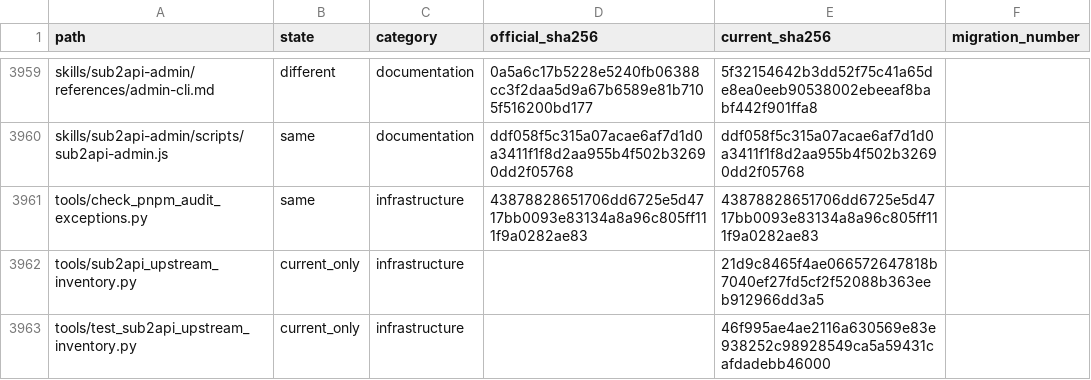
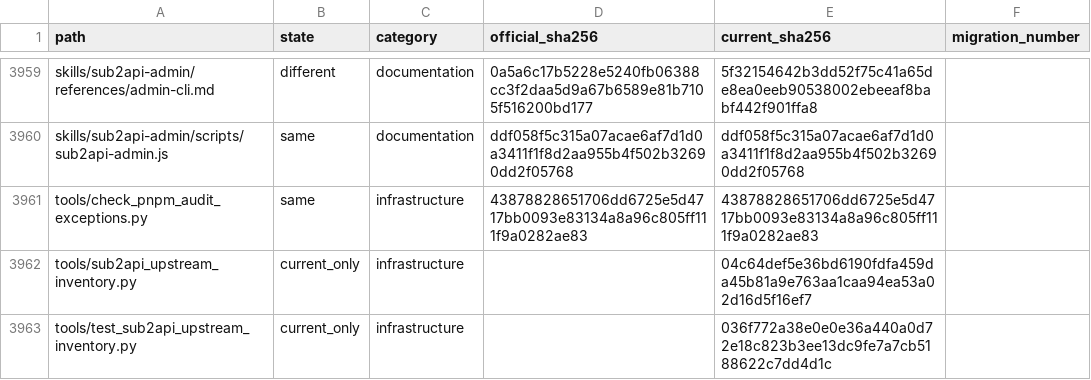
Before and after one commit to xiaohuihuitop/xcode, a CSV file: docs/upstream/sub2api-v0.1.179/files.csv, drawn as a sheet; only a part is shown, gaps mark what is left out.

```diff
--- a/docs/upstream/sub2api-v0.1.179/files.csv
+++ b/docs/upstream/sub2api-v0.1.179/files.csv
@@ -3961,3 +3961,3 @@ skills/sub2api-admin/scripts/sub2api-admin.js,same,documentation,ddf058f5c315a07
 tools/check_pnpm_audit_exceptions.py,same,infrastructure,43878828651706dd6725e5d4717bb0093e83134a8a96c805ff111f9a0282ae83,43878828651706dd6725e5d4717bb0093e83134a8a96c805ff111f9a0282ae83,
-tools/sub2api_upstream_inventory.py,current_only,infrastructure,,21d9c8465f4ae066572647818b7040ef27fd5cf2f52088b363eeb912966dd3a5,
-tools/test_sub2api_upstream_inventory.py,current_only,infrastructure,,46f995ae4ae2116a630569e83e938252c98928549ca5a59431cafdadebb46000,
+tools/sub2api_upstream_inventory.py,current_only,infrastructure,,04c64def5e36bd6190fdfa459da45b81a9e763aa1caa94ea53a02d16d5f16ef7,
+tools/test_sub2api_upstream_inventory.py,current_only,infrastructure,,036f772a38e0e0e36a440a0d72e18c823b3ee13dc9fe7a7cb5188622c7dd4d1c,
```
Also changed, not shown: 4 other files.
